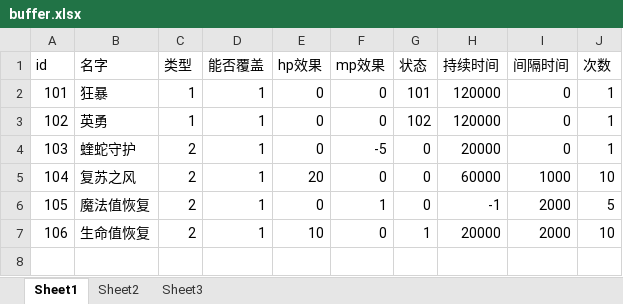
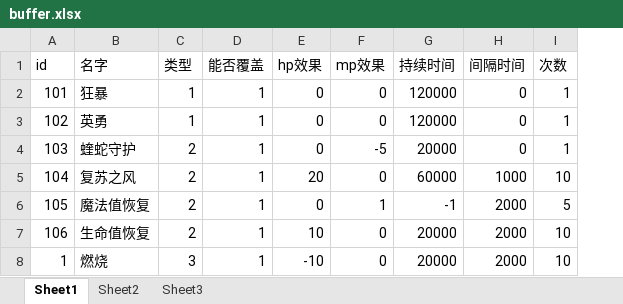
Before and after one commit to gonefuture/mmorpg, an Excel workbook: gameserver/src/main/resources/gameData/buffer.xlsx, sheet Sheet1, drawn as a sheet; values as stored, in another font and other column widths than the file's, no borders; removed rows and columns are numbered as before the commit, all else as after; the diff names each change by its address in the sheet, - before the commit and + after, or states it on an @@ line.

```diff
--- a/gameserver/src/main/resources/gameData/buffer.xlsx (sheet Sheet1)
+++ b/gameserver/src/main/resources/gameData/buffer.xlsx (sheet Sheet1)
-column G (状态), rows 2-7: 101 | 102 | 0 | 0 | 0 | 1
+row 8: 1 | 燃烧 | 3 | 1 | -10 | 0 | 20000 | 2000 | 10
```
Also changed, not shown: gameserver/src/main/resources/gameData/gameScene.xlsx, gameserver/src/main/resources/gameData/sceneObject.xlsx, 19 other files.
